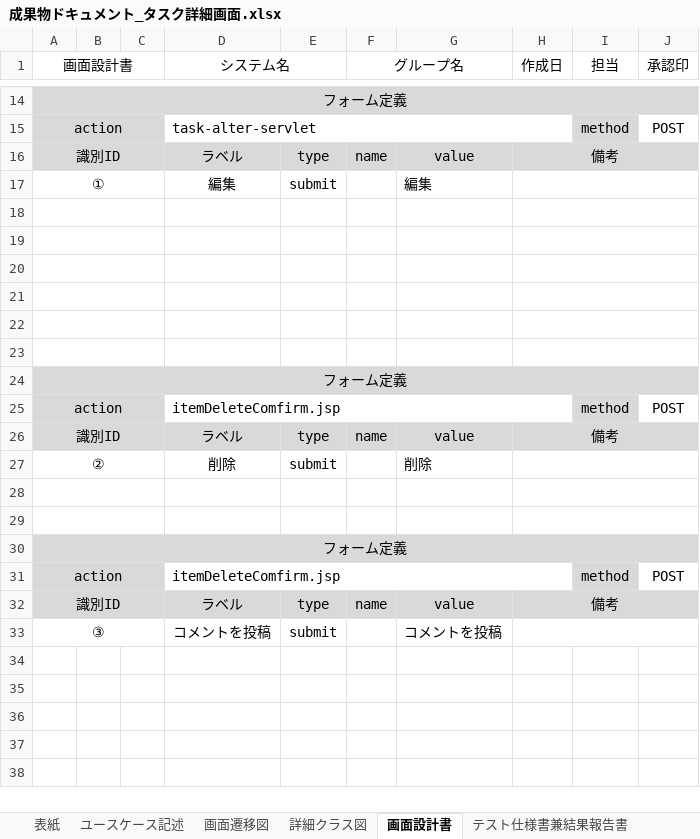
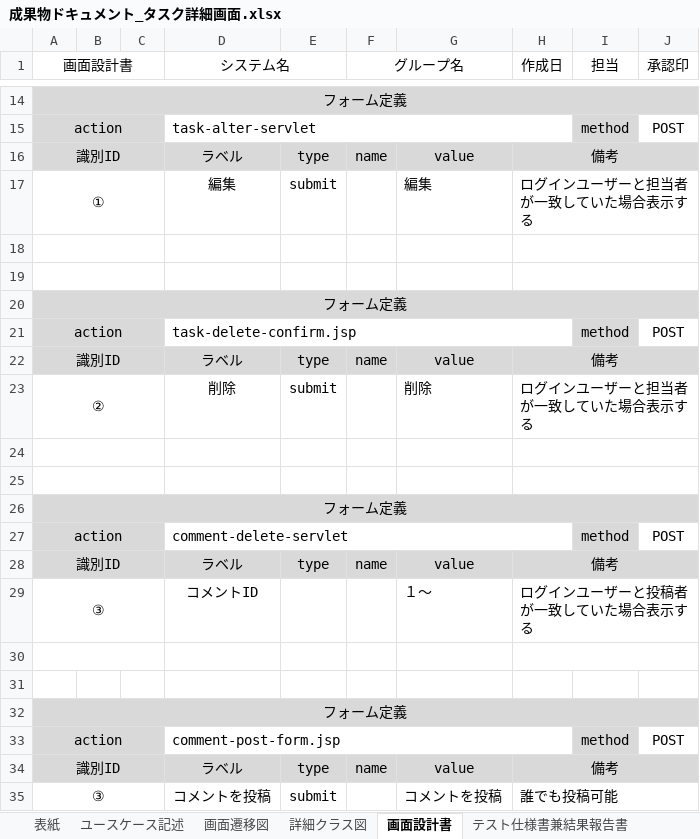
Before and after one commit to comsize-honiden/TaskManager62, an Excel workbook: document/成果物ドキュメント_タスク詳細画面.xlsx, sheet 画面設計書, drawn as a sheet; only a part is shown, gaps mark what is left out; values as stored, in another font and other column widths than the file's, no borders; charts and pictures not drawn; removed rows and columns are numbered as before the commit, all else as after; the diff names each change by its address in the sheet, - before the commit and + after, or states it on an @@ line.

Commit message:
更新 タスク詳細　画像変更
Issues
ユースケース記述と画面設計書を変更しました

```diff
--- a/document/成果物ドキュメント_タスク詳細画面.xlsx (sheet 画面設計書)
+++ b/document/成果物ドキュメント_タスク詳細画面.xlsx (sheet 画面設計書)
-H17 (作成日): (empty)
+H17 (作成日): ログインユーザーと担当者が一致していた場合表示する
-row 18: (empty)
-row 19: (empty)
-row 20: (empty)
-row 21: (empty)
-D21 (システム名): itemDeleteComfirm.jsp
+D21 (システム名): task-delete-confirm.jsp
-H23 (作成日): (empty)
+H23 (作成日): ログインユーザーと担当者が一致していた場合表示する
-D27 (システム名): itemDeleteComfirm.jsp
+D27 (システム名): comment-delete-servlet
+row 29: ③ |  |  | コメントID |  |  | １～ | ログインユーザーと投稿者が一致していた場合表示する
+row 30: (empty)
+row 31: (empty)
+row 32: フォーム定義
+row 33: action |  |  | comment-post-form.jsp |  |  |  |  | method | POST
+row 34: 識別ID |  |  | ラベル | type | name | value | 備考
-H35 (作成日): (empty)
+H35 (作成日): 誰でも投稿可能
```
Also changed, not shown: sheet ユースケース記述, charts or pictures.
